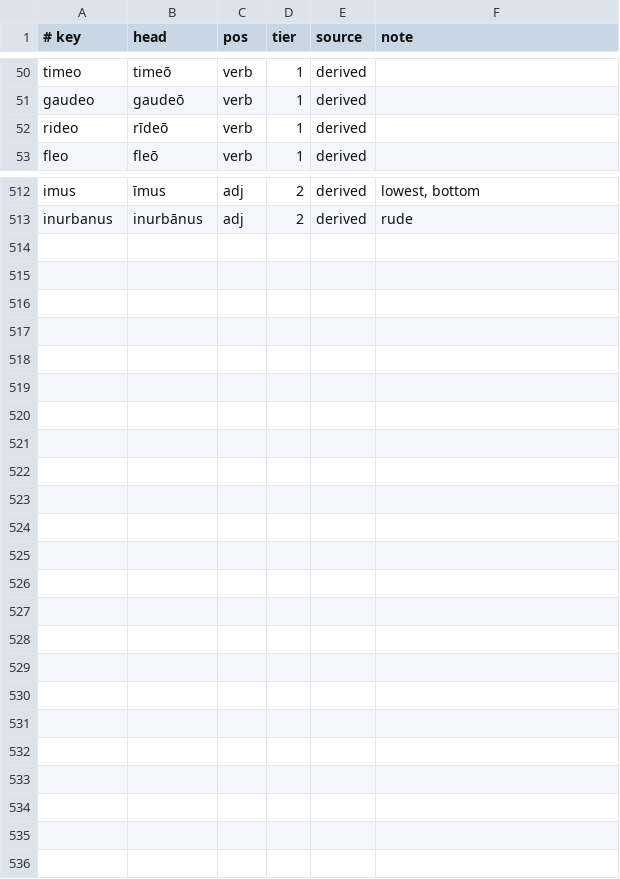
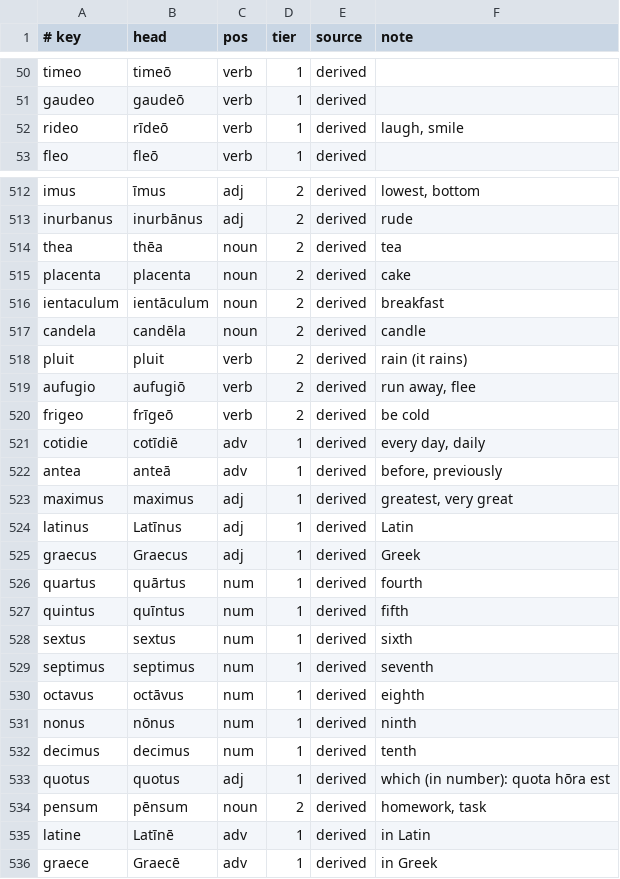
Before and after one commit to oldenKnight/vetusPoeta, a TSV file: data/curated/tiers_la.tsv, drawn as a sheet; only a part is shown, gaps mark what is left out; the diff covers the shown part only.

```diff
--- a/data/curated/tiers_la.tsv
+++ b/data/curated/tiers_la.tsv
@@ -51,3 +51,3 @@ timeo	timeō	verb	1	derived
 gaudeo	gaudeō	verb	1	derived	
-rideo	rīdeō	verb	1	derived	
+rideo	rīdeō	verb	1	derived	laugh, smile
 fleo	fleō	verb	1	derived	
@@ -513 +513,24 @@ imus	īmus	adj	2	derived	lowest, bottom
 inurbanus	inurbānus	adj	2	derived	rude
+thea	thēa	noun	2	derived	tea
+placenta	placenta	noun	2	derived	cake
+ientaculum	ientāculum	noun	2	derived	breakfast
+candela	candēla	noun	2	derived	candle
+pluit	pluit	verb	2	derived	rain (it rains)
+aufugio	aufugiō	verb	2	derived	run away, flee
+frigeo	frīgeō	verb	2	derived	be cold
+cotidie	cotīdiē	adv	1	derived	every day, daily
+antea	anteā	adv	1	derived	before, previously
+maximus	maximus	adj	1	derived	greatest, very great
+latinus	Latīnus	adj	1	derived	Latin
+graecus	Graecus	adj	1	derived	Greek
+quartus	quārtus	num	1	derived	fourth
+quintus	quīntus	num	1	derived	fifth
+sextus	sextus	num	1	derived	sixth
+septimus	septimus	num	1	derived	seventh
+octavus	octāvus	num	1	derived	eighth
+nonus	nōnus	num	1	derived	ninth
+decimus	decimus	num	1	derived	tenth
+quotus	quotus	adj	1	derived	which (in number): quota hōra est
+pensum	pēnsum	noun	2	derived	homework, task
+latine	Latīnē	adv	1	derived	in Latin
+graece	Graecē	adv	1	derived	in Greek
```
Also changed, not shown: 6 edited cells elsewhere in this file, data/curated/macron_overrides.tsv, data/curated/phrasebook_en_la.tsv, 28 other files.
